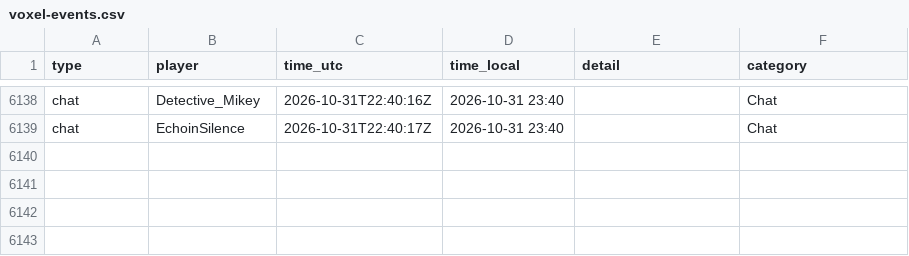
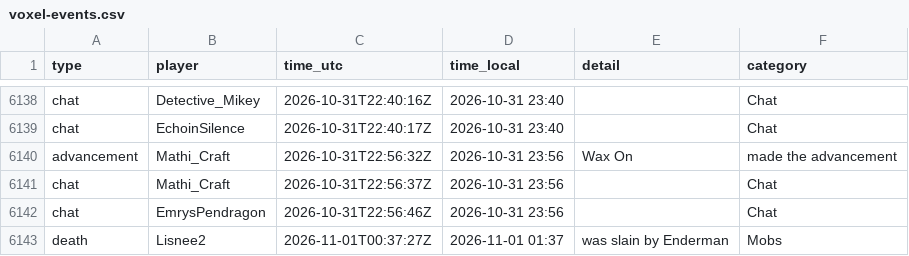
Before and after one commit to mathijsboogaert/Voxel, a CSV file: docs/data/voxel-events.csv, drawn as a sheet; only a part is shown, gaps mark what is left out.

```diff
--- a/docs/data/voxel-events.csv
+++ b/docs/data/voxel-events.csv
@@ -6139 +6139,5 @@ chat,Detective_Mikey,2026-10-31T22:40:16Z,2026-10-31 23:40,,Chat
 chat,EchoinSilence,2026-10-31T22:40:17Z,2026-10-31 23:40,,Chat
+advancement,Mathi_Craft,2026-10-31T22:56:32Z,2026-10-31 23:56,Wax On,made the advancement
+chat,Mathi_Craft,2026-10-31T22:56:37Z,2026-10-31 23:56,,Chat
+chat,EmrysPendragon,2026-10-31T22:56:46Z,2026-10-31 23:56,,Chat
+death,Lisnee2,2026-11-01T00:37:27Z,2026-11-01 01:37,was slain by Enderman,Mobs
```
Also changed, not shown: docs/data/afk-history.csv, docs/data/voxel-hourly.csv, 4 other files.
